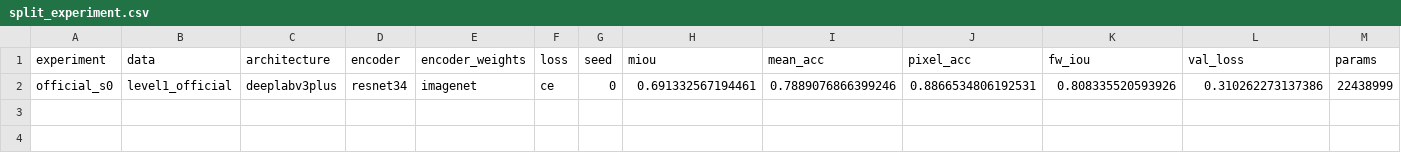
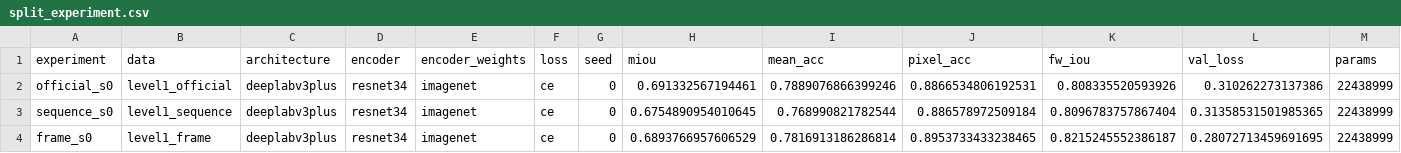
Before and after one commit to tridibjena/roadcred, a CSV file: results/split_experiment.csv, drawn as a sheet; only a part is shown; rows hold the shown columns only; the diff names each change by its address in the sheet, - before the commit and + after, or states it on an @@ line.

```diff
--- a/results/split_experiment.csv
+++ b/results/split_experiment.csv
+row 3: sequence_s0 | level1_sequence | deeplabv3plus | resnet34 | imagenet | ce | 0 | 0.6754890954010645 | 0.768990821782544 | 0.886578972509184 | 0.8096783757867404 | 0.31358531501985365 | 22438999
+row 4: frame_s0 | level1_frame | deeplabv3plus | resnet34 | imagenet | ce | 0 | 0.6893766957606529 | 0.7816913186286814 | 0.8953733433238465 | 0.8215245552386187 | 0.28072713459691695 | 22438999
```
Also changed, not shown: results/runs.csv, 3 other files.
